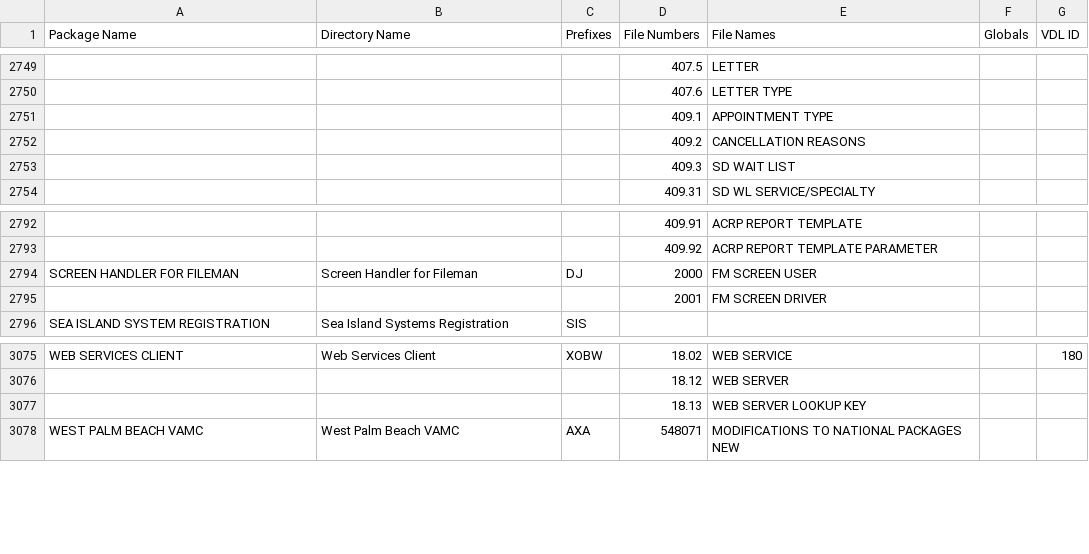
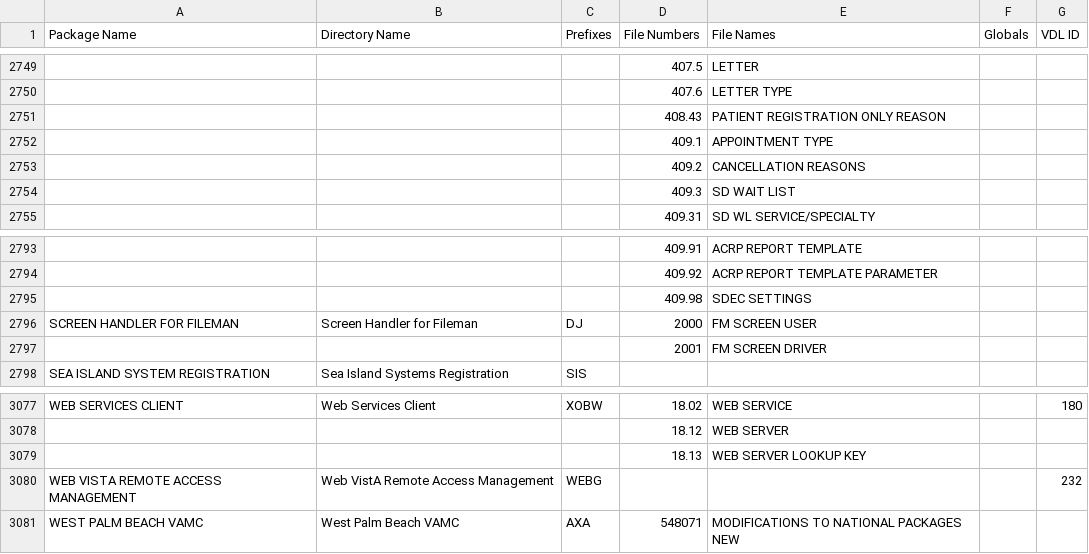
Before and after one commit to WorldVistA/VistA, a CSV file: Packages.csv, drawn as a sheet; only a part is shown, gaps mark what is left out; the diff names each change by its address in the sheet, - before the commit and + after, or states it on an @@ line.

Commit message:
Update Packages.csv from Sep 2020 FOIA

```diff
--- a/Packages.csv
+++ b/Packages.csv
+row 2751:  |  |  | 408.43 | PATIENT REGISTRATION ONLY REASON
+row 2795:  |  |  | 409.98 | SDEC SETTINGS
+row 3080: WEB VISTA REMOTE ACCESS MANAGEMENT | Web VistA Remote Access Management | WEBG |  |  |  | 232
```
